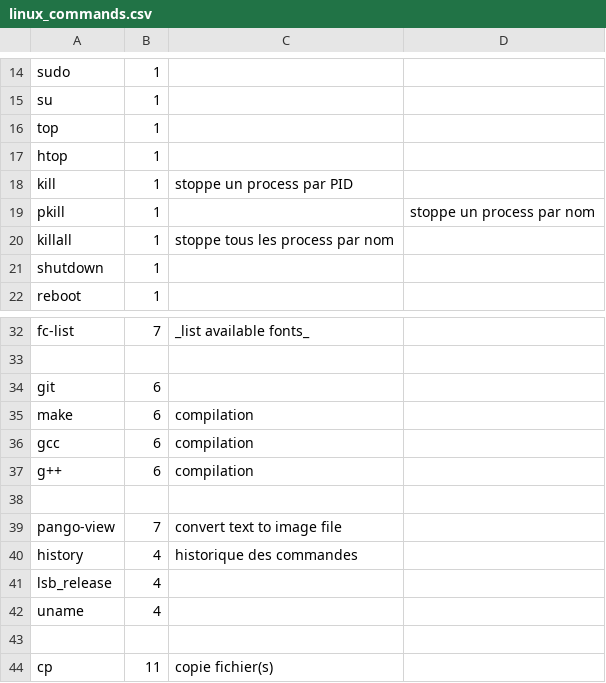
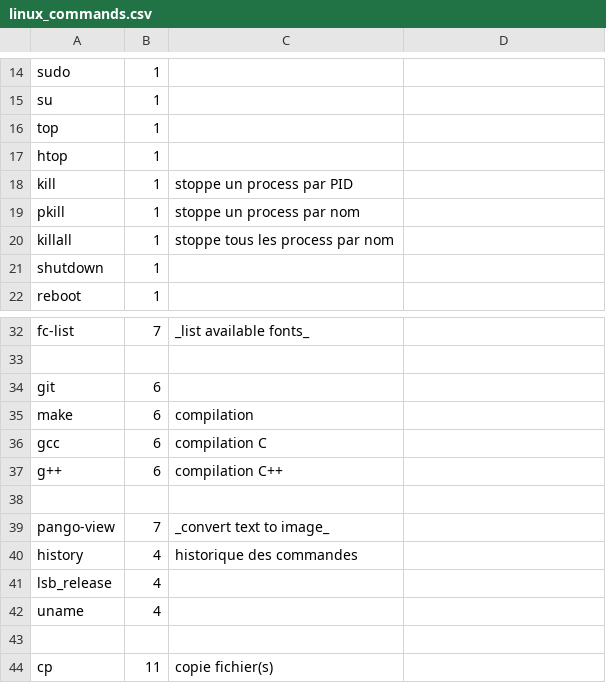
Before and after one commit to skramm/but3_rt, a CSV file: content/gloss_tools/linux_commands.csv, drawn as a sheet; only a part is shown, gaps mark what is left out.

Commit message:
linux cmd: ajout tri

```diff
--- a/content/gloss_tools/linux_commands.csv
+++ b/content/gloss_tools/linux_commands.csv
@@ -18,3 +18,3 @@ htop;1;
 kill;1;stoppe un process par PID
-pkill;1;;stoppe un process par nom
+pkill;1;stoppe un process par nom
 killall;1;stoppe tous les process par nom
@@ -35,6 +35,6 @@ git;6;
 make;6;compilation
-gcc;6;compilation
-g++;6;compilation
+gcc;6;compilation C
+g++;6;compilation C++
 
-pango-view;7;convert text to image file
+pango-view;7;_convert text to image_
 history;4;historique des commandes
```
Also changed, not shown: 3 other files.
